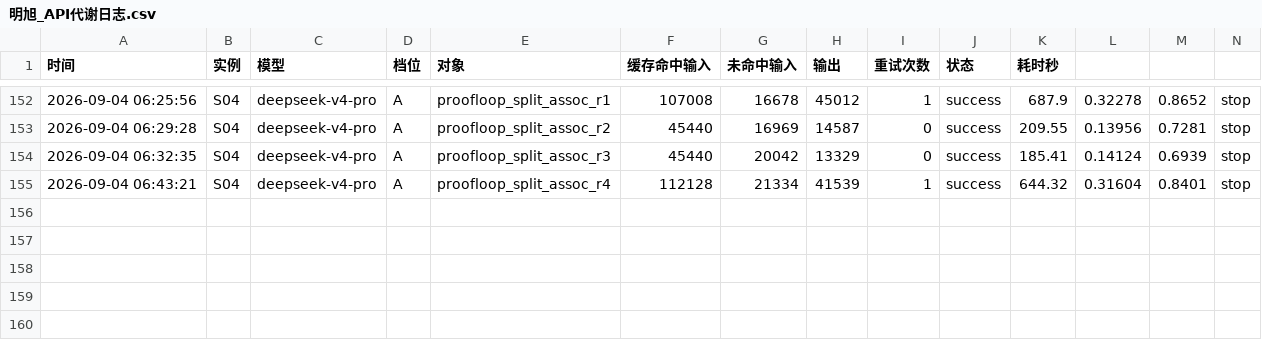
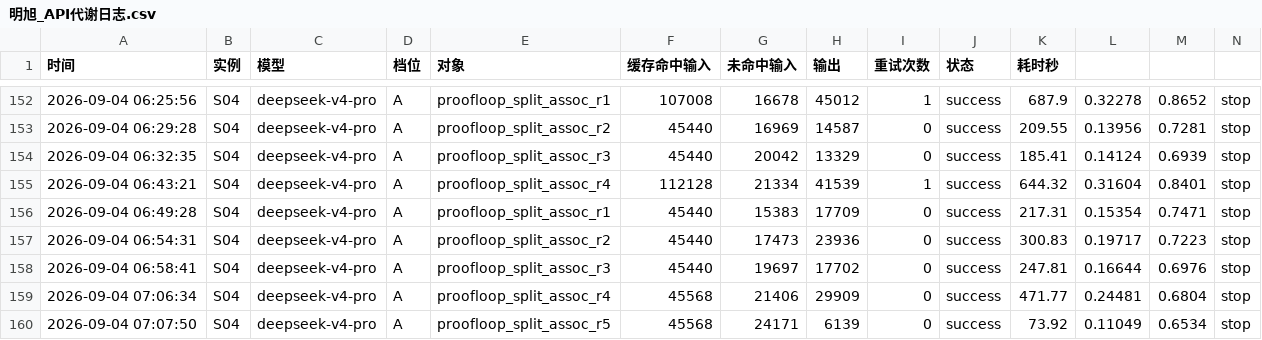
Before and after one commit to 192781-li/mingbenlun, a CSV file: docs/协作机制/明旭的记忆/明旭_API代谢日志.csv, drawn as a sheet; only a part is shown, gaps mark what is left out; rows hold the shown columns only; the diff names each change by its address in the sheet, - before the commit and + after, or states it on an @@ line.

Commit message:
S04 split_assoc r5中间态: 5轮未收敛,错误在2224-2253区域反复横跳(bullet/rewrite/change),整段重写模式无法保持多分支bullet闭合,待换策略

```diff
--- a/docs/协作机制/明旭的记忆/明旭_API代谢日志.csv
+++ b/docs/协作机制/明旭的记忆/明旭_API代谢日志.csv
+row 156: 2026-09-04 06:49:28 | S04 | deepseek-v4-pro | A | proofloop_split_assoc_r1 | 45440 | 15383 | 17709 | 0 | success | 217.31 | 0.15354 | 0.7471 | stop
+row 157: 2026-09-04 06:54:31 | S04 | deepseek-v4-pro | A | proofloop_split_assoc_r2 | 45440 | 17473 | 23936 | 0 | success | 300.83 | 0.19717 | 0.7223 | stop
+row 158: 2026-09-04 06:58:41 | S04 | deepseek-v4-pro | A | proofloop_split_assoc_r3 | 45440 | 19697 | 17702 | 0 | success | 247.81 | 0.16644 | 0.6976 | stop
+row 159: 2026-09-04 07:06:34 | S04 | deepseek-v4-pro | A | proofloop_split_assoc_r4 | 45568 | 21406 | 29909 | 0 | success | 471.77 | 0.24481 | 0.6804 | stop
+row 160: 2026-09-04 07:07:50 | S04 | deepseek-v4-pro | A | proofloop_split_assoc_r5 | 45568 | 24171 | 6139 | 0 | success | 73.92 | 0.11049 | 0.6534 | stop
```
Also changed, not shown: 2 other files.
